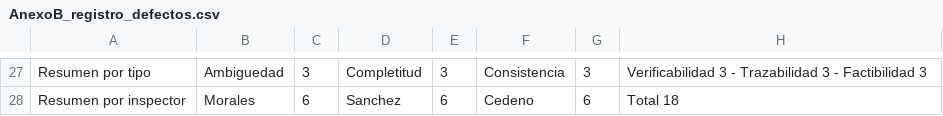
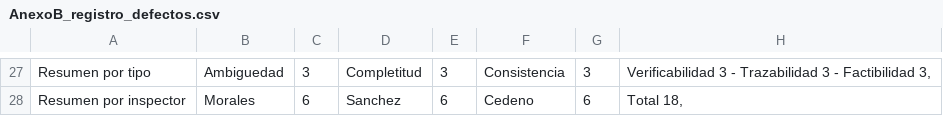
Before and after one commit to gsanchezc6-beep/ISR401-PFC-ERS-EquipoD, a CSV file: 02_Inspeccion/AnexoB_registro_defectos.csv, drawn as a sheet; only a part is shown, gaps mark what is left out; the diff covers the shown part only; the diff names each change by its address in the sheet, - before the commit and + after, or states it on an @@ line.

```diff
--- a/02_Inspeccion/AnexoB_registro_defectos.csv
+++ b/02_Inspeccion/AnexoB_registro_defectos.csv
-H27: …- Factibilidad 3
+H27: …- Factibilidad 3,
-H28: Total 18
+H28: Total 18,
```
Also changed, not shown: 10 added rows, 10 removed rows and 16 edited cells elsewhere in this file, 02_Inspeccion/metricas.csv.
